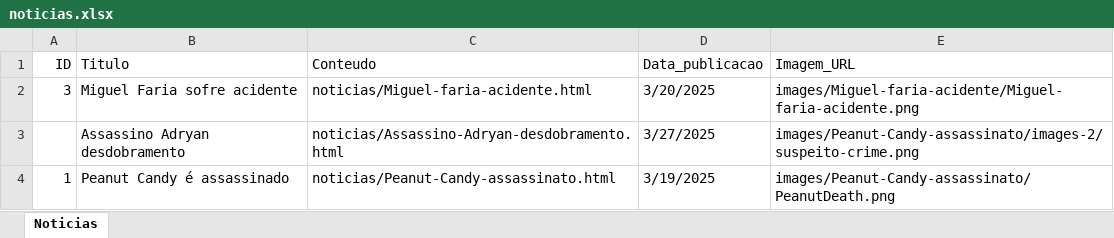
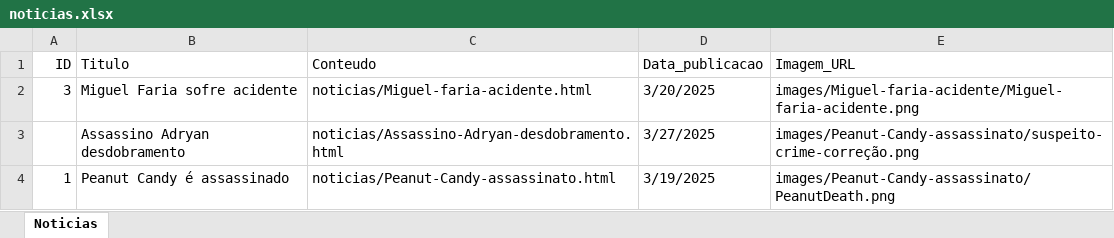
Before and after one commit to PeanutCandyButWithMeat/News-site, an Excel workbook: api/noticias.xlsx, sheet Noticias, drawn as a sheet; values as stored, in another font and other column widths than the file's, no borders; table styles not drawn; the diff names each change by its address in the sheet, - before the commit and + after, or states it on an @@ line.

```diff
--- a/api/noticias.xlsx (sheet Noticias)
+++ b/api/noticias.xlsx (sheet Noticias)
-E3 (Imagem_URL): images/Peanut-Candy-assassinato/images-2/suspeito-crime.png
+E3 (Imagem_URL): images/Peanut-Candy-assassinato/suspeito-crime-correção.png
```
Also changed, not shown: 3 other files.
